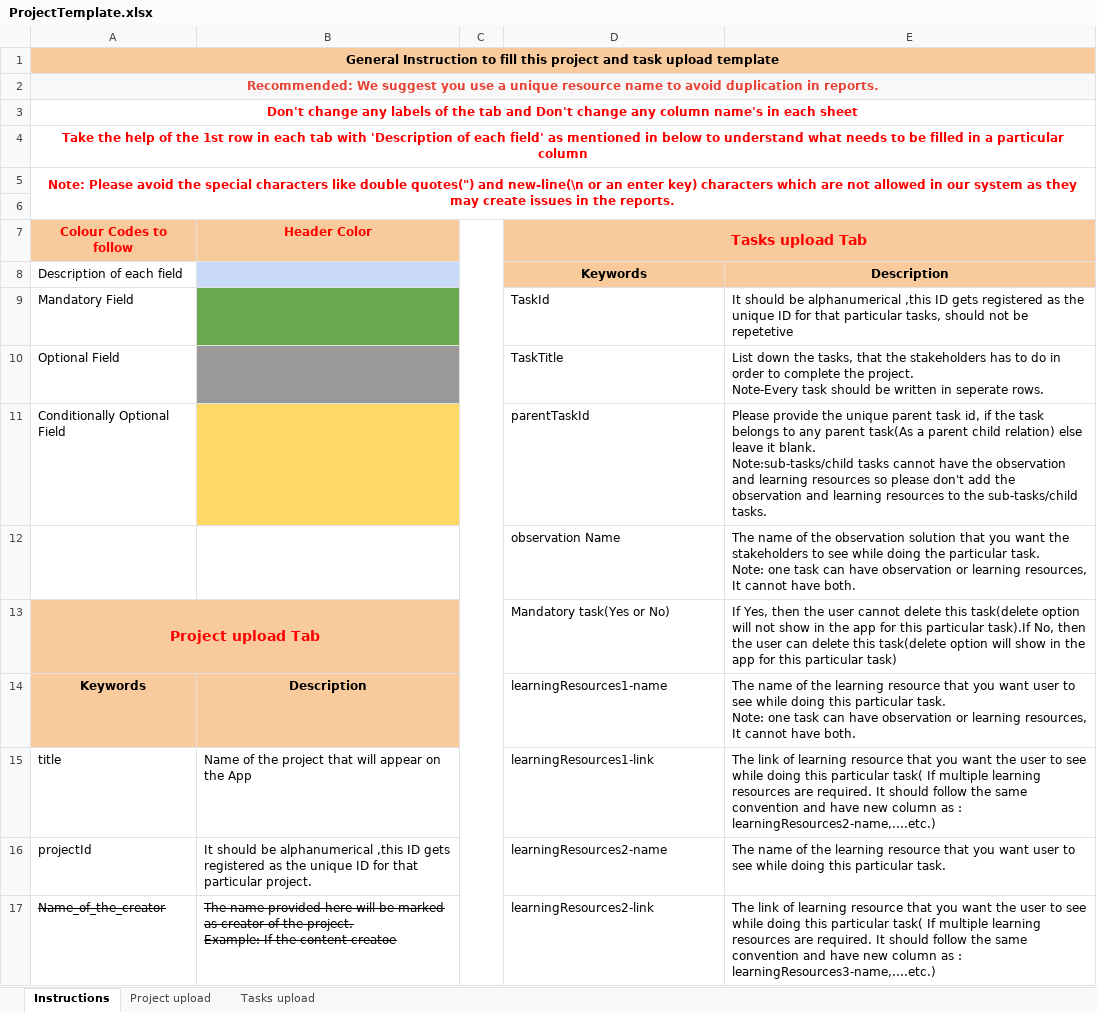
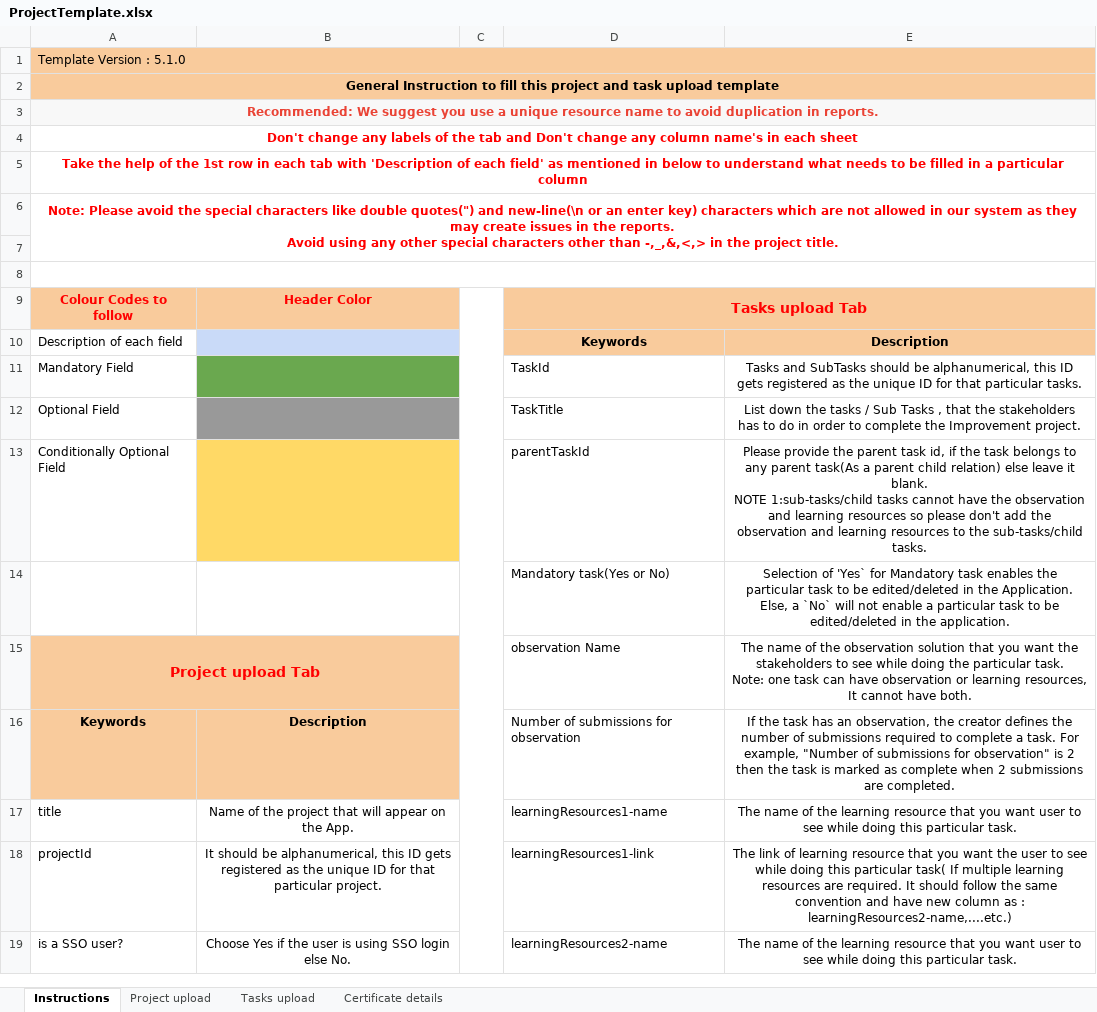
Before and after one commit to ELEVATE-Project/project-service, an Excel workbook: Project-Service-implementation-Script/Sample Templates/ProjectTemplate.xlsx, sheet Instructions, drawn as a sheet; only a part is shown; values as stored, in another font and other column widths than the file's, no borders; charts and pictures not drawn; removed rows and columns are numbered as before the commit, all else as after; ↵ is a line break in a cell; the diff covers the shown part only; the diff names each change by its address in the sheet, - before the commit and + after, or states it on an @@ line.

Commit message:
"updated-ProjectTemplate"

```diff
--- a/Project-Service-implementation-Script/Sample Templates/ProjectTemplate.xlsx (sheet Instructions)
+++ b/Project-Service-implementation-Script/Sample Templates/ProjectTemplate.xlsx (sheet Instructions)
+sheet tab: Certificate details
+row 1: Template Version : 5.1.0
-B2:E2 fill: #F9CB9C
+B2:E2 fill: none
-B3:E3 fill: #F8F8F8
+B3:E3 fill: none
-A6: …the reports.
+A6: …the reports. ↵ Avoid using any other special characters other than -,_,&,<,> in the project title.
-A5:E6 merged
+A6:E7 merged
+row 7: (empty)
+A8:E8 merged
-E9 fill: #F9CB9C
+E9 fill: none
-E11: It should be alphanumerical ,this ID gets registered as the unique ID for that particular tasks, should not be repetetive
+E11: Tasks and SubTasks should be alphanumerical, this ID gets registered as the unique ID for that particular tasks.
-E11:E13 alignment: left
+E11:E13 alignment: center
-E12: …down the tasks, that the stakeholders has to do in order to complete the project. ↵ Note-Every task should be written in seperate rows.
+E12: …down the tasks / Sub Tasks , that the stakeholders has to do in order to complete the Improvement project.
-E13: …provide the unique parent task id, if the task belongs to any parent task(As a parent child relation) else leave it blank. ↵ Note:sub-tasks/child tasks cannot…
+E13: …provide the parent task id, if the task belongs to any parent task(As a parent child relation) else leave it blank. ↵ NOTE 1:sub-tasks/child tasks cannot…
-row 12:  |  |  | observation Name | The name of the observation solution that you want the stakeholders to see while doing the particular task. ↵ Note: one task can have observation or learning resources, It cannot have both.
+row 14:  |  |  | Mandatory task(Yes or No) | Selection of 'Yes` for Mandatory task enables the particular task to be edited/deleted in the Application. Else, a `No` will not enable a particular task to be edited/deleted in the application.
-B15 fill: #F9CB9C
+B15 fill: none
-D15: Mandatory task(Yes or No)
+D15: observation Name
-E15: If Yes, then the user cannot delete this task(delete option will not show in the app for this particular task).If No, then the user can delete this task(delete option will show in the app for this particular task)
+E15: The name of the observation solution that you want the stakeholders to see while doing the particular task. ↵ Note: one task can have observation or learning resources, It cannot have both.
-E15:E18 alignment: left
+E15:E18 alignment: center
-D16: learningResources1-name
+D16: Number of submissions for observation
-E16: The name of the learning resource that you want user to see while doing this particular task. ↵ Note: one task can have observation or learning resources, It cannot have both.
+E16: If the task has an observation, the creator defines the number of submissions required to complete a task. For example, "Number of submissions for observation" is 2 then the task is marked as complete when 2 submissions are completed.
-B17: …on the App
+B17: …on the App.
-B17:B18 alignment: left
+B17:B18 alignment: center
-D17: learningResources1-link
+D17: learningResources1-name
-E17: The link of learning resource that you want the user to see while doing this particular task( If multiple learning resources are required. It should follow the same convention and have new column as : learningResources2-name,....etc.)
+E17: The name of the learning resource that you want user to see while doing this particular task.
-B18: …should be alphanumerical ,this ID gets…
+B18: …should be alphanumerical, this ID gets…
-D18: learningResources2-name
+D18: learningResources1-link
-E18: The name of the learning resource that you want user to see while doing this particular task.
+E18: The link of learning resource that you want the user to see while doing this particular task( If multiple learning resources are required. It should follow the same convention and have new column as : learningResources2-name,....etc.)
-row 17: Name_of_the_creator | The name provided here will be marked as creator of the project. ↵ Example: If the content creatoe |  | learningResources2-link | The link of learning resource that you want the user to see while doing this particular task( If multiple learning resources are required. It should follow the same convention and have new column as : learningResources3-name,....etc.)
+row 19: is a SSO user? | Choose Yes if the user is using SSO login else No. |  | learningResources2-name | The name of the learning resource that you want user to see while doing this particular task.
```
Also changed, not shown: 13 added rows, 4 removed rows, 9 edited cells, cell formats and merged cells elsewhere in this sheet, sheet Tasks upload, sheet Project upload, charts or pictures.
